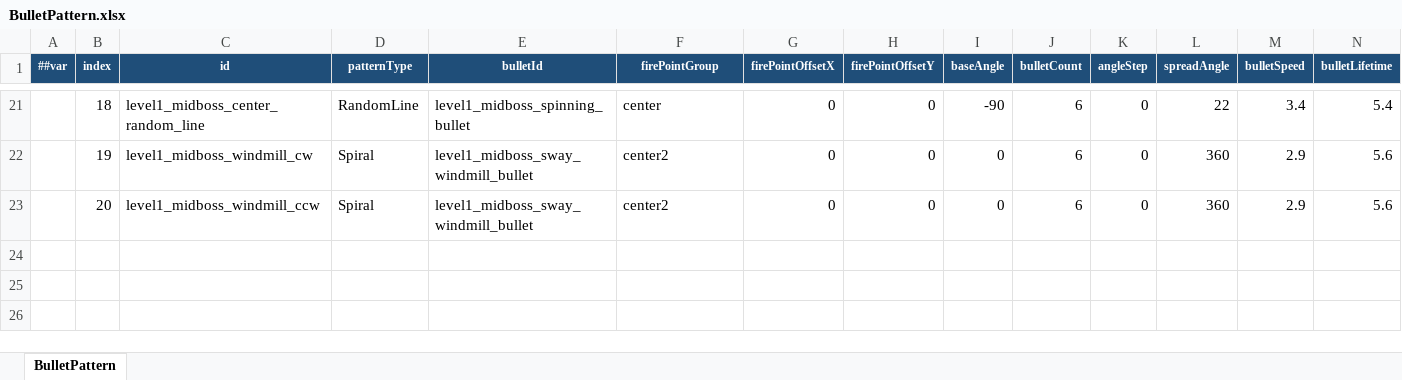
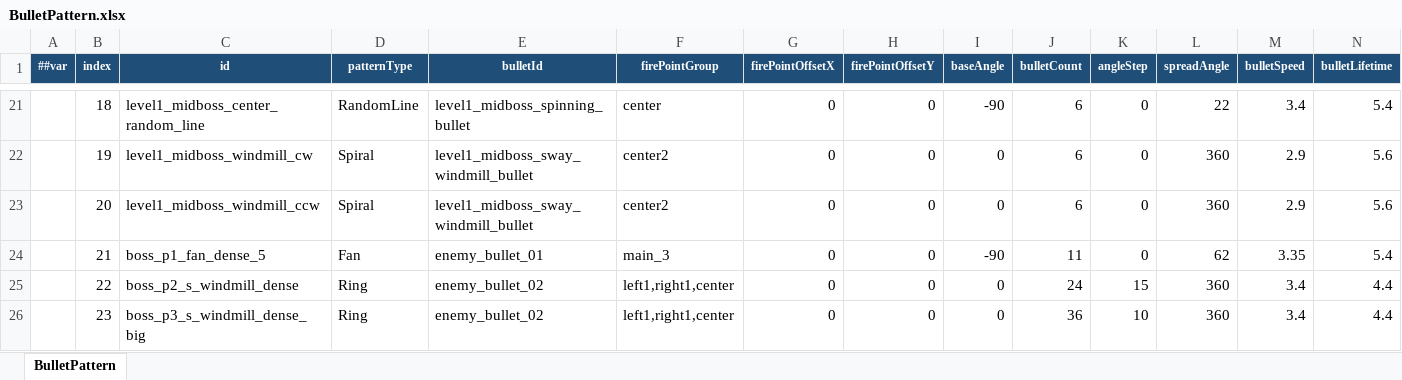
Before and after one commit to coder-lipenghui/LeiTing, an Excel workbook: Luban/Datas/BulletPattern.xlsx, sheet BulletPattern, drawn as a sheet; only a part is shown, gaps mark what is left out; values as stored, in another font and other column widths than the file's, no borders; rows hold the shown columns only; the diff names each change by its address in the sheet, - before the commit and + after, or states it on an @@ line.

```diff
--- a/Luban/Datas/BulletPattern.xlsx (sheet BulletPattern)
+++ b/Luban/Datas/BulletPattern.xlsx (sheet BulletPattern)
+row 24:  | 21 | boss_p1_fan_dense_5 | Fan | enemy_bullet_01 | main_3 | 0 | 0 | -90 | 11 | 0 | 62 | 3.35 | 5.4
+row 25:  | 22 | boss_p2_s_windmill_dense | Ring | enemy_bullet_02 | left1,right1,center | 0 | 0 | 0 | 24 | 15 | 360 | 3.4 | 4.4
+row 26:  | 23 | boss_p3_s_windmill_dense_big | Ring | enemy_bullet_02 | left1,right1,center | 0 | 0 | 0 | 36 | 10 | 360 | 3.4 | 4.4
```
Also changed, not shown: Luban/Datas/Bullet.xlsx, Luban/Datas/Enemy.xlsx, 31 other files.
